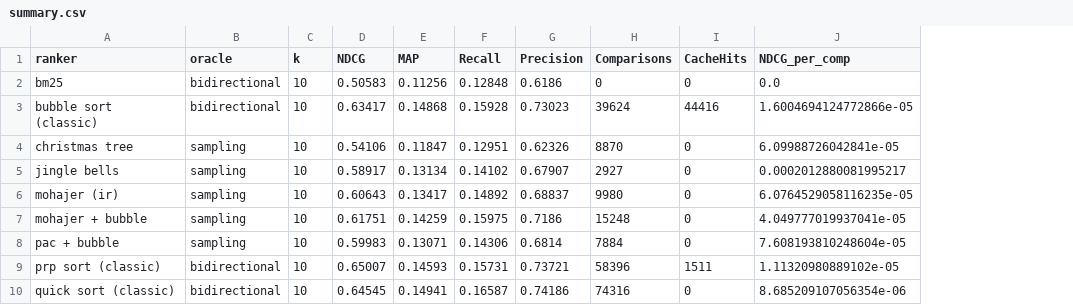
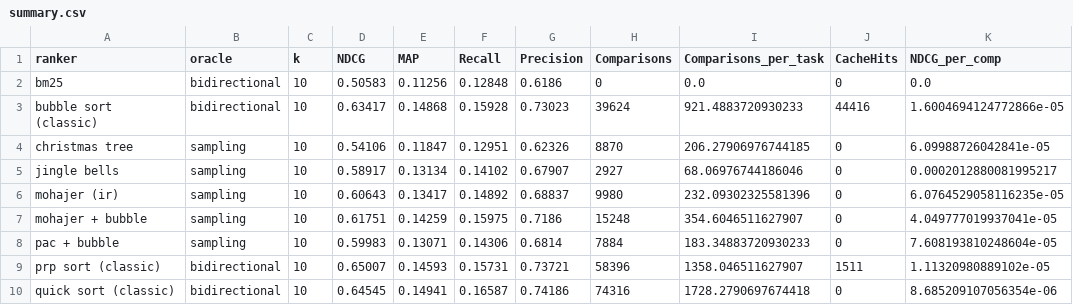
Before and after one commit to jerecoder/IReranker, a CSV file: reports/beir-metrics/flan-t5-large/dl-2019/summary.csv, drawn as a sheet; the diff names each change by its address in the sheet, - before the commit and + after, or states it on an @@ line.

Commit message:
results with comparisons per task

```diff
--- a/reports/beir-metrics/flan-t5-large/dl-2019/summary.csv
+++ b/reports/beir-metrics/flan-t5-large/dl-2019/summary.csv
+column I (Comparisons_per_task), rows 2-10: 0.0 | 921.4883720930233 | 206.27906976744185 | 68.06976744186046 | 232.09302325581396 | 354.6046511627907 | 183.34883720930233 | 1358.046511627907 | 1728.2790697674418
```
Also changed, not shown: reports/beir-metrics/flan-t5-large/webis-touche2020/summary.csv, reports/beir-metrics/flan-t5-xl/dl-2019/summary.csv, 9 other files.
